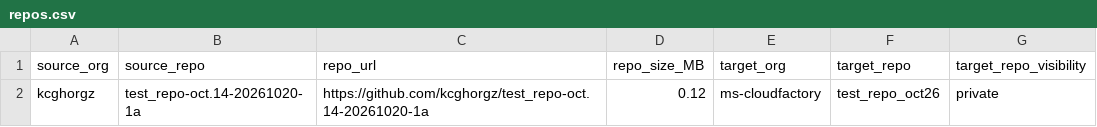
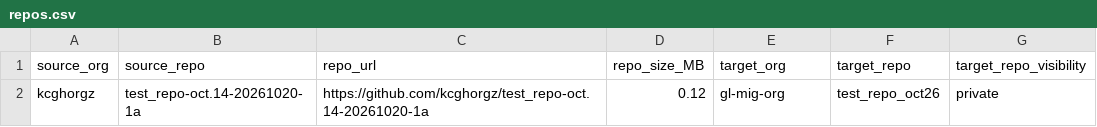
Before and after one commit to kcgh-org/ghec-ghec-migration, a CSV file: scripts/repos.csv, drawn as a sheet.

Commit message:
Update repos.csv

```diff
--- a/scripts/repos.csv
+++ b/scripts/repos.csv
@@ -1,2 +1,2 @@
 source_org,source_repo,repo_url,repo_size_MB,target_org,target_repo,target_repo_visibility
-kcghorgz,test_repo-oct.14-20261020-1a,https://github.com/kcghorgz/test_repo-oct.14-20261020-1a,0.12,ms-cloudfactory,test_repo_oct26,private
+kcghorgz,test_repo-oct.14-20261020-1a,https://github.com/kcghorgz/test_repo-oct.14-20261020-1a,0.12,gl-mig-org,test_repo_oct26,private
```
